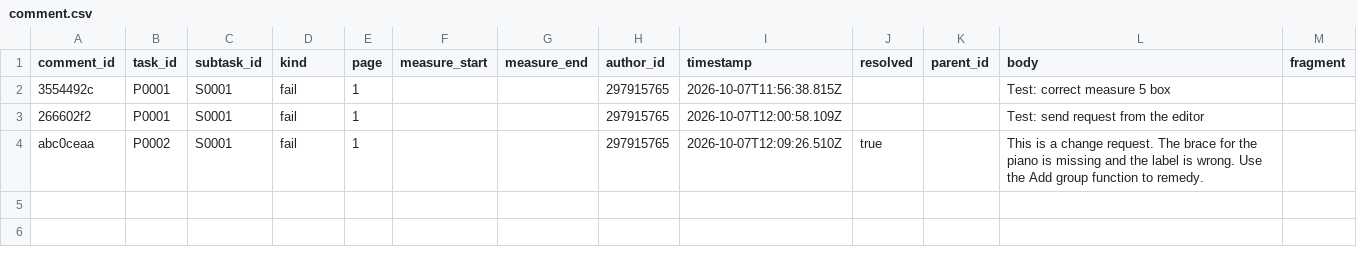
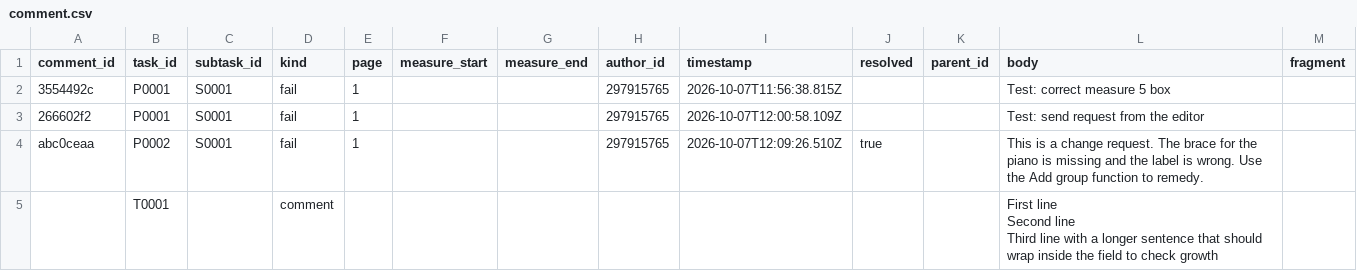
Before and after one commit to ohwjdev/test-20261007-review, a CSV file: tracking/comment.csv, drawn as a sheet; ↵ is a line break in a cell; the diff names each change by its address in the sheet, - before the commit and + after, or states it on an @@ line.

Commit message:
Comment on T0001 (comment)

```diff
--- a/tracking/comment.csv
+++ b/tracking/comment.csv
+row 5:  | T0001 |  | comment |  |  |  |  |  |  |  | First line ↵ Second line ↵ Third line with a longer sentence that should wrap inside the field to check growth
```
